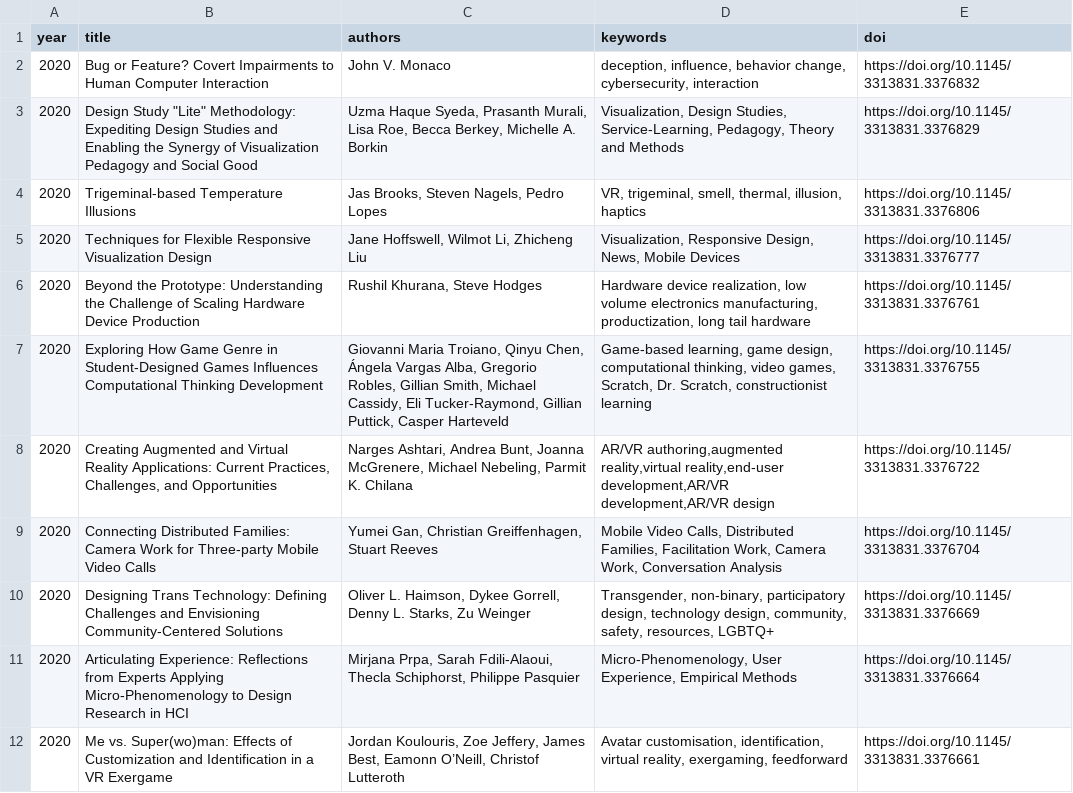
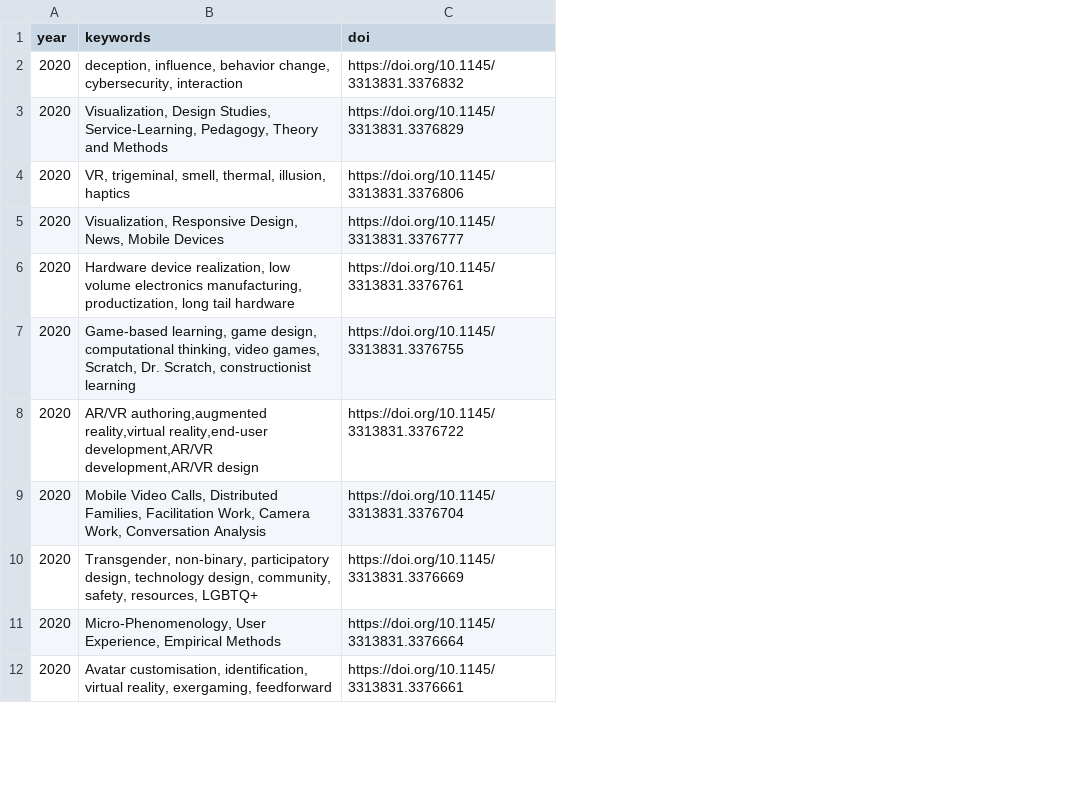
Before and after one commit to christophajohns/keywords-to-success, a CSV file: best_papers.csv, drawn as a sheet; only a part is shown; the diff names each change by its address in the sheet, - before the commit and + after, or states it on an @@ line.

Commit message:
Remove authors and title columns

```diff
--- a/best_papers.csv
+++ b/best_papers.csv
-column B (title), rows 2-12: Bug or Feature? Covert Impairments to Human Computer Interaction | Design Study "Lite" Methodology: Expediting Design Studies and Enabling the Synergy of Visualization Pedagogy and Social Good | Trigeminal-based Temperature Illusions | Techniques for Flexible Responsive Visualization Design | Beyond the Prototype: Understanding the Challenge of Scaling Hardware Device Production | Exploring How Game Genre in Student-Designed Games Influences Computational Thinking Development | Creating Augmented and Virtual Reality Applications: Current Practices, Challenges, and Opportunities | Connecting Distributed Families: Camera Work for Three-party Mobile Video Calls | Designing Trans Technology: Defining Challenges and Envisioning Community-Centered Solutions | Articulating Experience: Reflections from Experts Applying Micro-Phenomenology to Design Research in HCI | Me vs. Super(wo)man: Effects of Customization and Identification in a VR Exergame
-column C (authors), rows 2-12: John V. Monaco | Uzma Haque Syeda, Prasanth Murali, Lisa Roe, Becca Berkey, Michelle A. Borkin | Jas Brooks, Steven Nagels, Pedro Lopes | Jane Hoffswell, Wilmot Li, Zhicheng Liu | Rushil Khurana, Steve Hodges | Giovanni Maria Troiano, Qinyu Chen, Ángela Vargas Alba, Gregorio Robles, Gillian Smith, Michael Cassidy, Eli Tucker-Raymond, Gillian Puttick, Casper Harteveld | Narges Ashtari, Andrea Bunt, Joanna McGrenere, Michael Nebeling, Parmit K. Chilana | Yumei Gan, Christian Greiffenhagen, Stuart Reeves | Oliver L. Haimson, Dykee Gorrell, Denny L. Starks, Zu Weinger | Mirjana Prpa, Sarah Fdili-Alaoui, Thecla Schiphorst, Philippe Pasquier | Jordan Koulouris, Zoe Jeffery, James Best, Eamonn O’Neill, Christof Lutteroth
```
Also changed, not shown: 1 other file.
